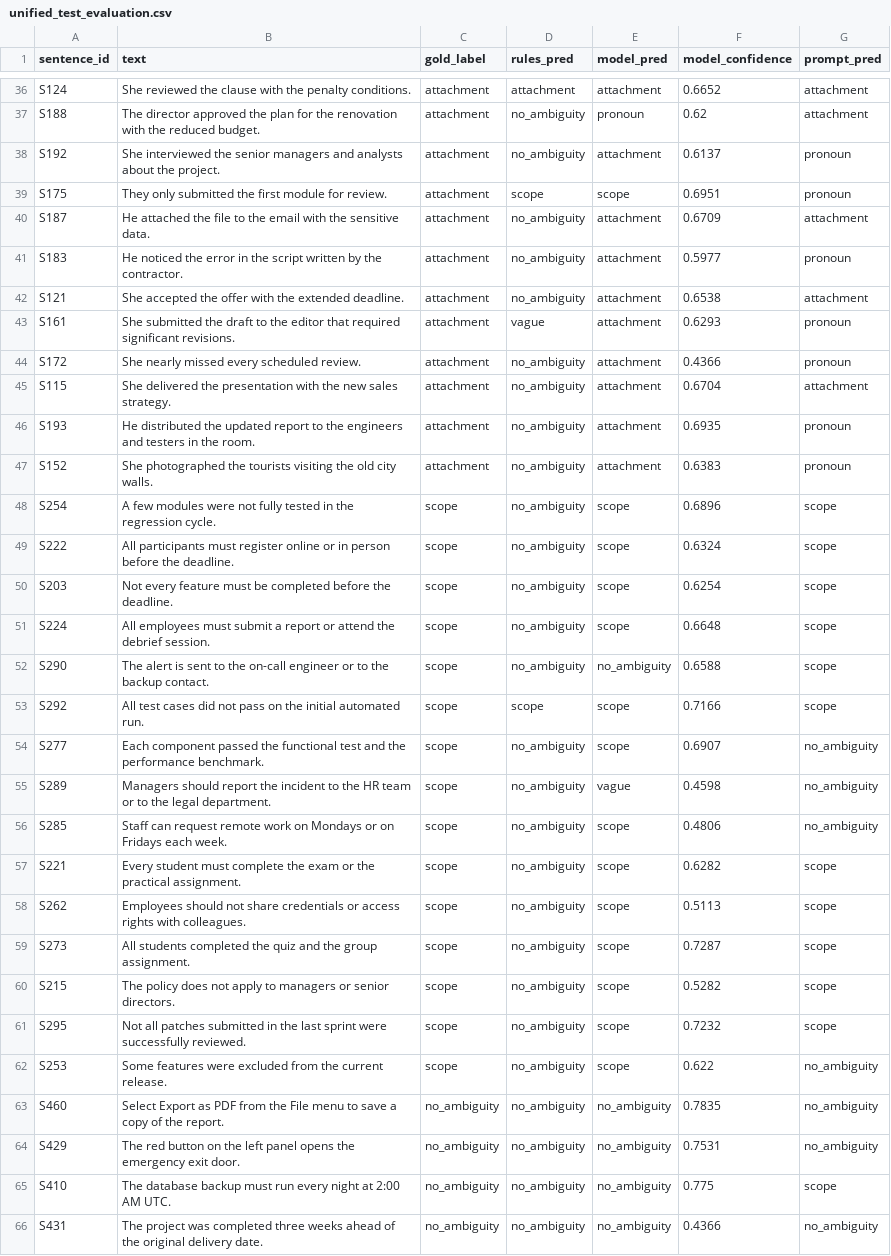
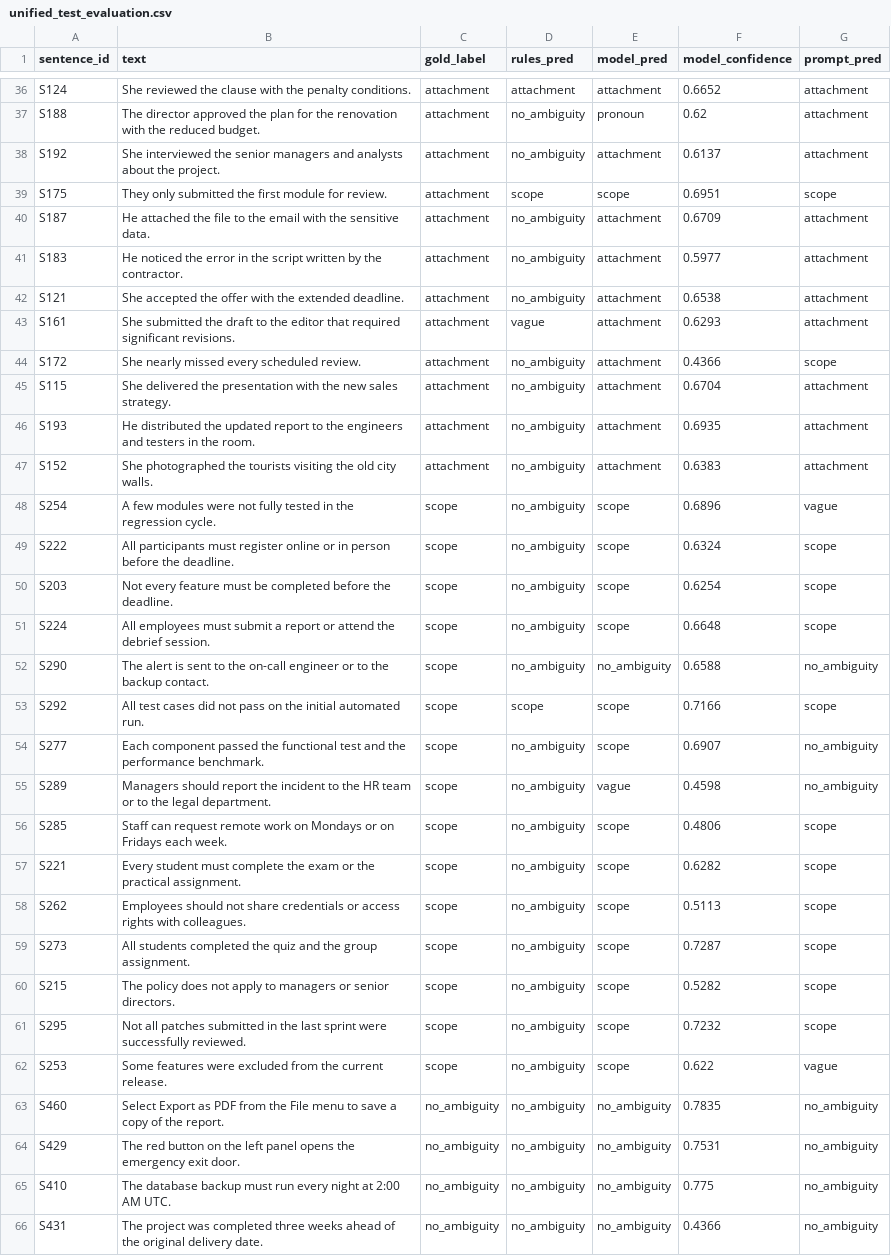
Before and after one commit to Shaikirfann25/Clarity-Lint, a CSV file: outputs/unified_test_evaluation.csv, drawn as a sheet; only a part is shown, gaps mark what is left out; the diff covers the shown part only.

```diff
--- a/outputs/unified_test_evaluation.csv
+++ b/outputs/unified_test_evaluation.csv
@@ -37,13 +37,13 @@ S124,She reviewed the clause with the penalty conditions.,attachment,attachment,
 S188,The director approved the plan for the renovation with the reduced budget.,attachment,no_ambiguity,pronoun,0.62,attachment
-S192,She interviewed the senior managers and analysts about the project.,attachment,no_ambiguity,attachment,0.6137,pronoun
-S175,They only submitted the first module for review.,attachment,scope,scope,0.6951,pronoun
+S192,She interviewed the senior managers and analysts about the project.,attachment,no_ambiguity,attachment,0.6137,attachment
+S175,They only submitted the first module for review.,attachment,scope,scope,0.6951,scope
 S187,He attached the file to the email with the sensitive data.,attachment,no_ambiguity,attachment,0.6709,attachment
-S183,He noticed the error in the script written by the contractor.,attachment,no_ambiguity,attachment,0.5977,pronoun
+S183,He noticed the error in the script written by the contractor.,attachment,no_ambiguity,attachment,0.5977,attachment
 S121,She accepted the offer with the extended deadline.,attachment,no_ambiguity,attachment,0.6538,attachment
-S161,She submitted the draft to the editor that required significant revisions.,attachment,vague,attachment,0.6293,pronoun
-S172,She nearly missed every scheduled review.,attachment,no_ambiguity,attachment,0.4366,pronoun
+S161,She submitted the draft to the editor that required significant revisions.,attachment,vague,attachment,0.6293,attachment
+S172,She nearly missed every scheduled review.,attachment,no_ambiguity,attachment,0.4366,scope
 S115,She delivered the presentation with the new sales strategy.,attachment,no_ambiguity,attachment,0.6704,attachment
-S193,He distributed the updated report to the engineers and testers in the room.,attachment,no_ambiguity,attachment,0.6935,pronoun
-S152,She photographed the tourists visiting the old city walls.,attachment,no_ambiguity,attachment,0.6383,pronoun
-S254,A few modules were not fully tested in the regression cycle.,scope,no_ambiguity,scope,0.6896,scope
+S193,He distributed the updated report to the engineers and testers in the room.,attachment,no_ambiguity,attachment,0.6935,attachment
+S152,She photographed the tourists visiting the old city walls.,attachment,no_ambiguity,attachment,0.6383,attachment
+S254,A few modules were not fully tested in the regression cycle.,scope,no_ambiguity,scope,0.6896,vague
 S222,All participants must register online or in person before the deadline.,scope,no_ambiguity,scope,0.6324,scope
@@ -51,3 +51,3 @@ S203,Not every feature must be completed before the deadline.,scope,no_ambiguity
 S224,All employees must submit a report or attend the debrief session.,scope,no_ambiguity,scope,0.6648,scope
-S290,The alert is sent to the on-call engineer or to the backup contact.,scope,no_ambiguity,no_ambiguity,0.6588,scope
+S290,The alert is sent to the on-call engineer or to the backup contact.,scope,no_ambiguity,no_ambiguity,0.6588,no_ambiguity
 S292,All test cases did not pass on the initial automated run.,scope,scope,scope,0.7166,scope
@@ -55,3 +55,3 @@ S277,Each component passed the functional test and the performance benchmark.,sc
 S289,Managers should report the incident to the HR team or to the legal department.,scope,no_ambiguity,vague,0.4598,no_ambiguity
-S285,Staff can request remote work on Mondays or on Fridays each week.,scope,no_ambiguity,scope,0.4806,no_ambiguity
+S285,Staff can request remote work on Mondays or on Fridays each week.,scope,no_ambiguity,scope,0.4806,scope
 S221,Every student must complete the exam or the practical assignment.,scope,no_ambiguity,scope,0.6282,scope
@@ -61,6 +61,6 @@ S215,The policy does not apply to managers or senior directors.,scope,no_ambigui
 S295,Not all patches submitted in the last sprint were successfully reviewed.,scope,no_ambiguity,scope,0.7232,scope
-S253,Some features were excluded from the current release.,scope,no_ambiguity,scope,0.622,no_ambiguity
+S253,Some features were excluded from the current release.,scope,no_ambiguity,scope,0.622,vague
 S460,Select Export as PDF from the File menu to save a copy of the report.,no_ambiguity,no_ambiguity,no_ambiguity,0.7835,no_ambiguity
 S429,The red button on the left panel opens the emergency exit door.,no_ambiguity,no_ambiguity,no_ambiguity,0.7531,no_ambiguity
-S410,The database backup must run every night at 2:00 AM UTC.,no_ambiguity,no_ambiguity,no_ambiguity,0.775,scope
+S410,The database backup must run every night at 2:00 AM UTC.,no_ambiguity,no_ambiguity,no_ambiguity,0.775,no_ambiguity
 S431,The project was completed three weeks ahead of the original delivery date.,no_ambiguity,no_ambiguity,no_ambiguity,0.4366,no_ambiguity
```
Also changed, not shown: 16 edited cells elsewhere in this file, 3 other files.
